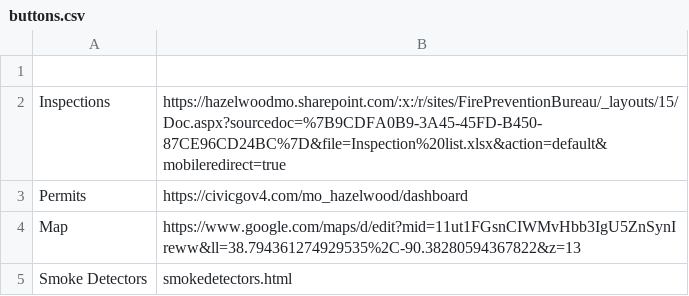
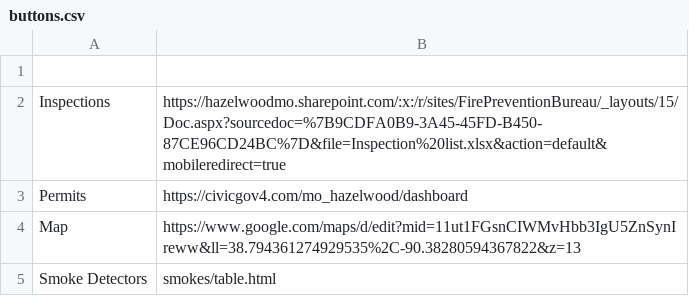
Before and after one commit to hazelwoodfiremarshal/dashboard, a CSV file: buttons.csv, drawn as a sheet.

Commit message:
Modify Smoke Detectors link in buttons.csv
Updated the link for 'Smoke Detectors' and ensured all entries are present.

```diff
--- a/buttons.csv
+++ b/buttons.csv
@@ -4,2 +4,2 @@ Permits,https://civicgov4.com/mo_hazelwood/dashboard
 Map,https://www.google.com/maps/d/edit?mid=11ut1FGsnCIWMvHbb3IgU5ZnSynIreww&ll=38.794361274929535%2C-90.38280594367822&z=13
-Smoke Detectors,smokedetectors.html
+Smoke Detectors,smokes/table.html
```
